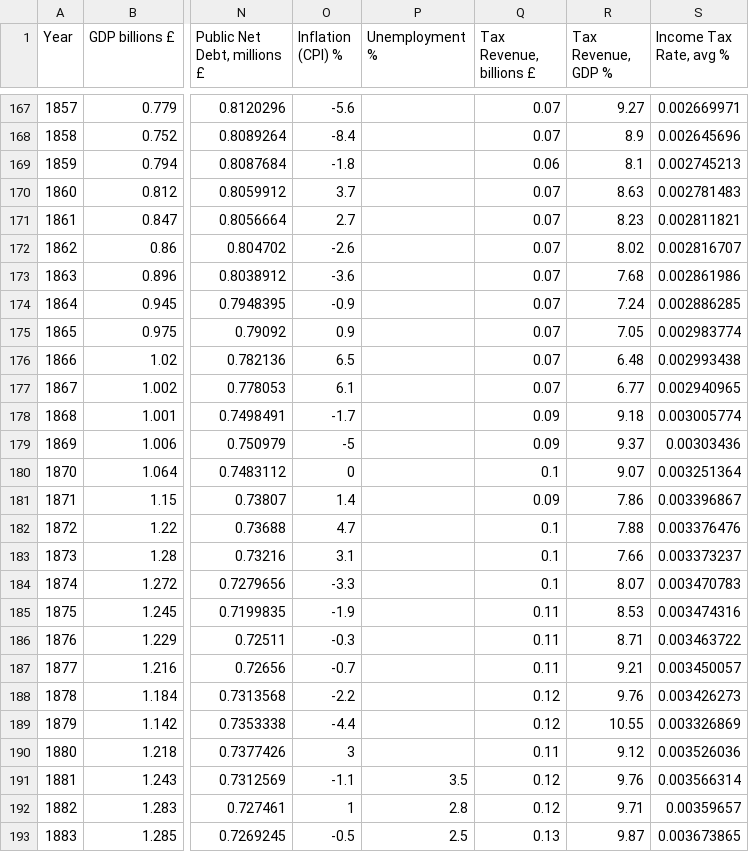
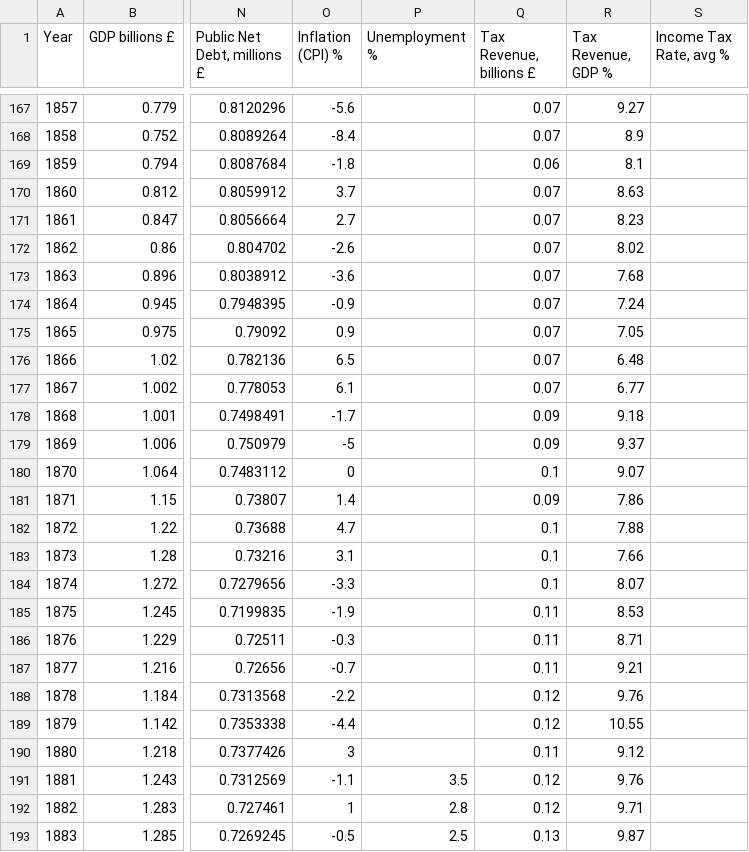
Before and after one commit to lifebennder/Visdjango, a CSV file: components/bower_components/debtdata.csv, drawn as a sheet; only a part is shown, gaps mark what is left out; the diff covers the shown part only; the diff names each change by its address in the sheet, - before the commit and + after, or states it on an @@ line.

```diff
--- a/components/bower_components/debtdata.csv
+++ b/components/bower_components/debtdata.csv
-S167 (Income Tax Rate, avg %): 0.002669971
+S167 (Income Tax Rate, avg %): (empty)
-S168 (Income Tax Rate, avg %): 0.002645696
+S168 (Income Tax Rate, avg %): (empty)
-S169 (Income Tax Rate, avg %): 0.002745213
+S169 (Income Tax Rate, avg %): (empty)
-S170 (Income Tax Rate, avg %): 0.002781483
+S170 (Income Tax Rate, avg %): (empty)
-S171 (Income Tax Rate, avg %): 0.002811821
+S171 (Income Tax Rate, avg %): (empty)
-S172 (Income Tax Rate, avg %): 0.002816707
+S172 (Income Tax Rate, avg %): (empty)
-S173 (Income Tax Rate, avg %): 0.002861986
+S173 (Income Tax Rate, avg %): (empty)
-S174 (Income Tax Rate, avg %): 0.002886285
+S174 (Income Tax Rate, avg %): (empty)
-S175 (Income Tax Rate, avg %): 0.002983774
+S175 (Income Tax Rate, avg %): (empty)
-S176 (Income Tax Rate, avg %): 0.002993438
+S176 (Income Tax Rate, avg %): (empty)
-S177 (Income Tax Rate, avg %): 0.002940965
+S177 (Income Tax Rate, avg %): (empty)
-S178 (Income Tax Rate, avg %): 0.003005774
+S178 (Income Tax Rate, avg %): (empty)
-S179 (Income Tax Rate, avg %): 0.00303436
+S179 (Income Tax Rate, avg %): (empty)
-S180 (Income Tax Rate, avg %): 0.003251364
+S180 (Income Tax Rate, avg %): (empty)
-S181 (Income Tax Rate, avg %): 0.003396867
+S181 (Income Tax Rate, avg %): (empty)
-S182 (Income Tax Rate, avg %): 0.003376476
+S182 (Income Tax Rate, avg %): (empty)
-S183 (Income Tax Rate, avg %): 0.003373237
+S183 (Income Tax Rate, avg %): (empty)
-S184 (Income Tax Rate, avg %): 0.003470783
+S184 (Income Tax Rate, avg %): (empty)
-S185 (Income Tax Rate, avg %): 0.003474316
+S185 (Income Tax Rate, avg %): (empty)
-S186 (Income Tax Rate, avg %): 0.003463722
+S186 (Income Tax Rate, avg %): (empty)
-S187 (Income Tax Rate, avg %): 0.003450057
+S187 (Income Tax Rate, avg %): (empty)
-S188 (Income Tax Rate, avg %): 0.003426273
+S188 (Income Tax Rate, avg %): (empty)
-S189 (Income Tax Rate, avg %): 0.003326869
+S189 (Income Tax Rate, avg %): (empty)
-S190 (Income Tax Rate, avg %): 0.003526036
+S190 (Income Tax Rate, avg %): (empty)
-S191 (Income Tax Rate, avg %): 0.003566314
+S191 (Income Tax Rate, avg %): (empty)
-S192 (Income Tax Rate, avg %): 0.00359657
+S192 (Income Tax Rate, avg %): (empty)
-S193 (Income Tax Rate, avg %): 0.003673865
+S193 (Income Tax Rate, avg %): (empty)
```
Also changed, not shown: 159 edited cells elsewhere in this file, static/debtdata.csv, 5 other files.
